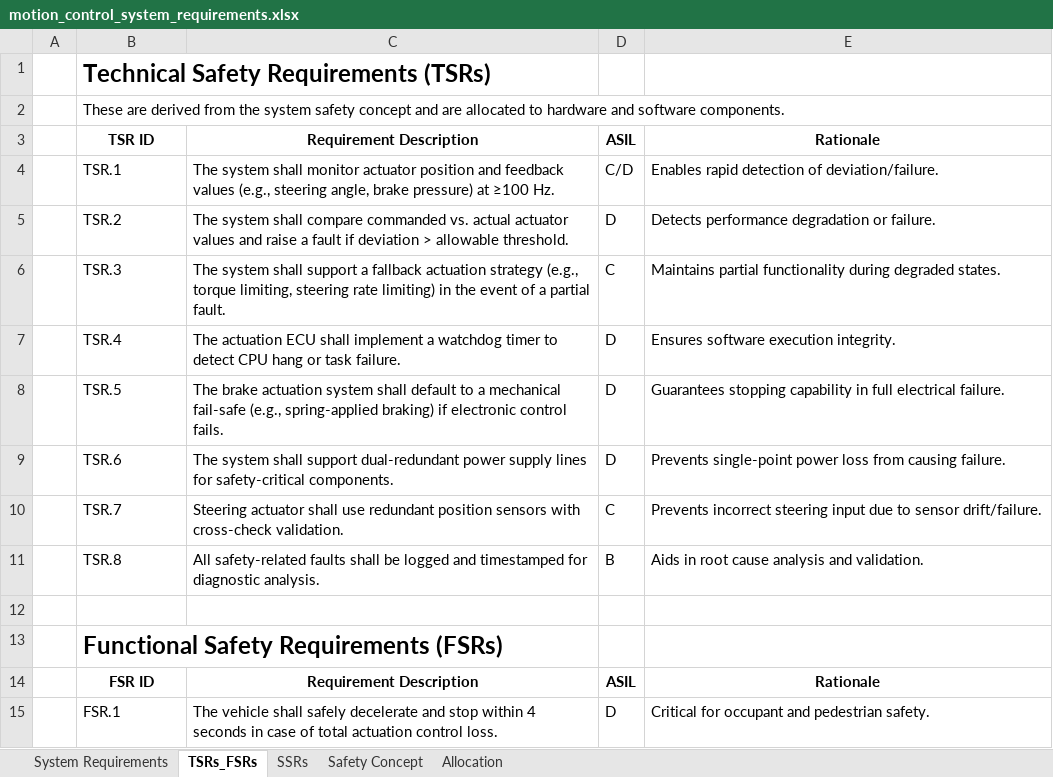
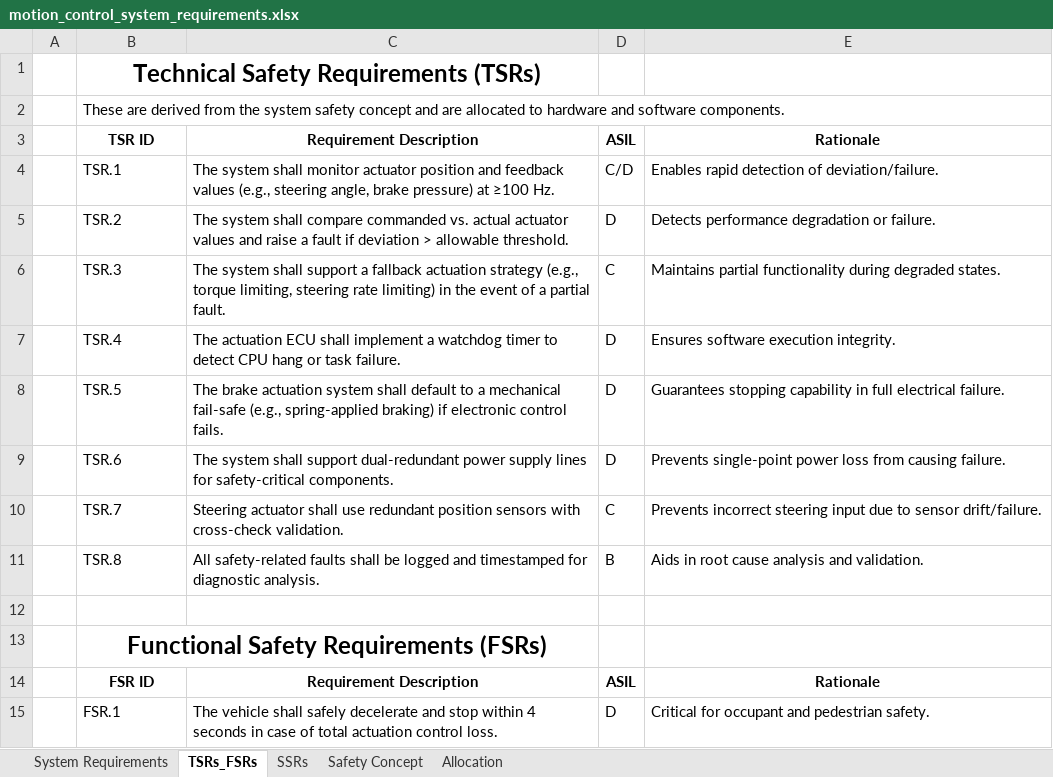
Before and after one commit to Kausi-hub/Kausi-hub.github.io, an Excel workbook: public/mydata/motion_control_system_requirements.xlsx, sheet TSRs_FSRs, drawn as a sheet; only a part is shown; values as stored, in another font and other column widths than the file's, no borders; the diff names each change by its address in the sheet, - before the commit and + after, or states it on an @@ line.

Commit message:
excel read text black

```diff
--- a/public/mydata/motion_control_system_requirements.xlsx (sheet TSRs_FSRs)
+++ b/public/mydata/motion_control_system_requirements.xlsx (sheet TSRs_FSRs)
-B1 alignment: left
+B1 alignment: center
+B1:C1 merged
-B13 alignment: left
+B13 alignment: center
+B13:C13 merged
```
Also changed, not shown: sheet System Requirements, sheet Safety Concept, 2 other files.
